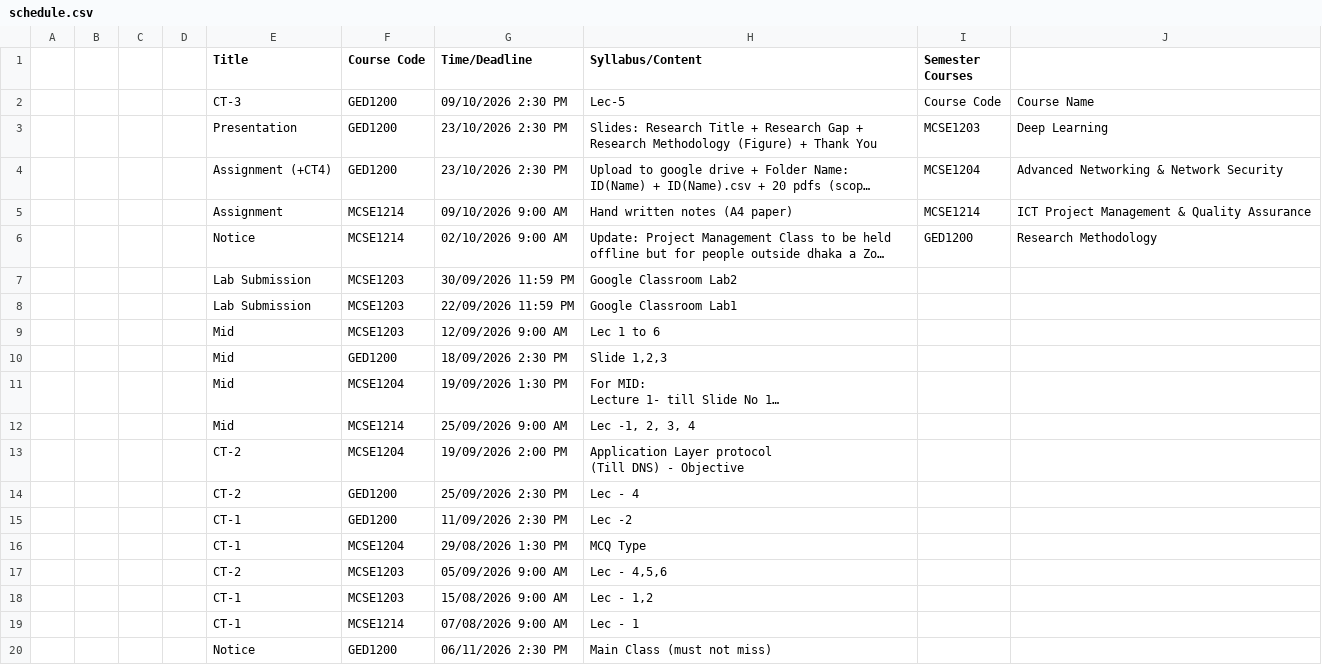
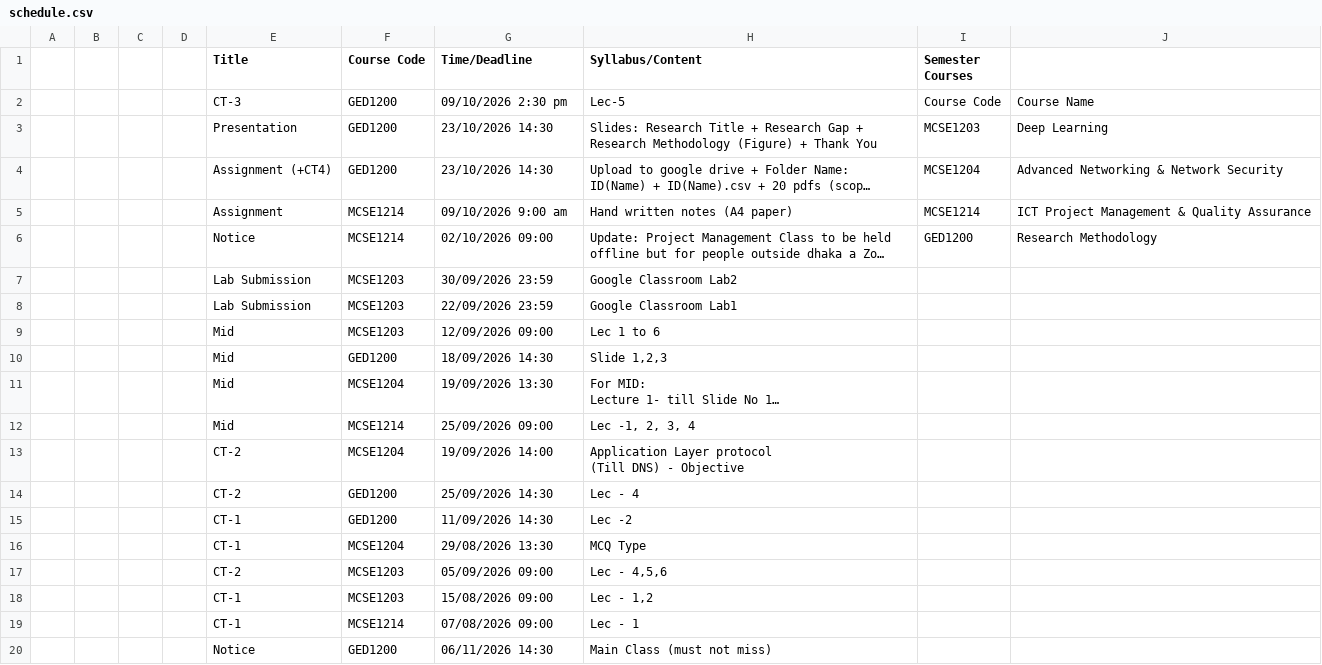
Before and after one commit to rabeyabinteali/MCSE2026, a CSV file: data/schedule.csv, drawn as a sheet; long unchanged cells end in …; the diff names each change by its address in the sheet, - before the commit and + after, or states it on an @@ line.

Commit message:
chore: sync schedule 2026-10-01 17:51 UTC

```diff
--- a/data/schedule.csv
+++ b/data/schedule.csv
-G2 (Time/Deadline): 09/10/2026 2:30 PM
+G2 (Time/Deadline): 09/10/2026 2:30 pm
-G3:G4 (Time/Deadline): 23/10/2026 2:30 PM
+G3:G4 (Time/Deadline): 23/10/2026 14:30
-G5 (Time/Deadline): 09/10/2026 9:00 AM
+G5 (Time/Deadline): 09/10/2026 9:00 am
-G6 (Time/Deadline): 02/10/2026 9:00 AM
+G6 (Time/Deadline): 02/10/2026 09:00
-G7 (Time/Deadline): 30/09/2026 11:59 PM
+G7 (Time/Deadline): 30/09/2026 23:59
-G8 (Time/Deadline): 22/09/2026 11:59 PM
+G8 (Time/Deadline): 22/09/2026 23:59
-G9 (Time/Deadline): 12/09/2026 9:00 AM
+G9 (Time/Deadline): 12/09/2026 09:00
-G10 (Time/Deadline): 18/09/2026 2:30 PM
+G10 (Time/Deadline): 18/09/2026 14:30
-G11 (Time/Deadline): 19/09/2026 1:30 PM
+G11 (Time/Deadline): 19/09/2026 13:30
-G12 (Time/Deadline): 25/09/2026 9:00 AM
+G12 (Time/Deadline): 25/09/2026 09:00
-G13 (Time/Deadline): 19/09/2026 2:00 PM
+G13 (Time/Deadline): 19/09/2026 14:00
-G14 (Time/Deadline): 25/09/2026 2:30 PM
+G14 (Time/Deadline): 25/09/2026 14:30
-G15 (Time/Deadline): 11/09/2026 2:30 PM
+G15 (Time/Deadline): 11/09/2026 14:30
-G16 (Time/Deadline): 29/08/2026 1:30 PM
+G16 (Time/Deadline): 29/08/2026 13:30
-G17 (Time/Deadline): 05/09/2026 9:00 AM
+G17 (Time/Deadline): 05/09/2026 09:00
-G18 (Time/Deadline): 15/08/2026 9:00 AM
+G18 (Time/Deadline): 15/08/2026 09:00
-G19 (Time/Deadline): 07/08/2026 9:00 AM
+G19 (Time/Deadline): 07/08/2026 09:00
-G20 (Time/Deadline): 06/11/2026 2:30 PM
+G20 (Time/Deadline): 06/11/2026 14:30
```
